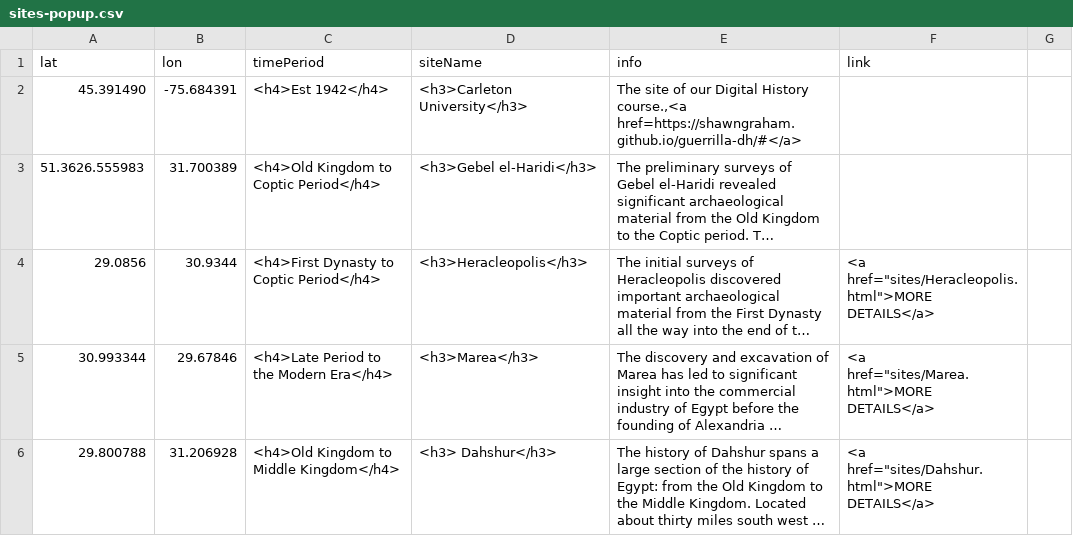
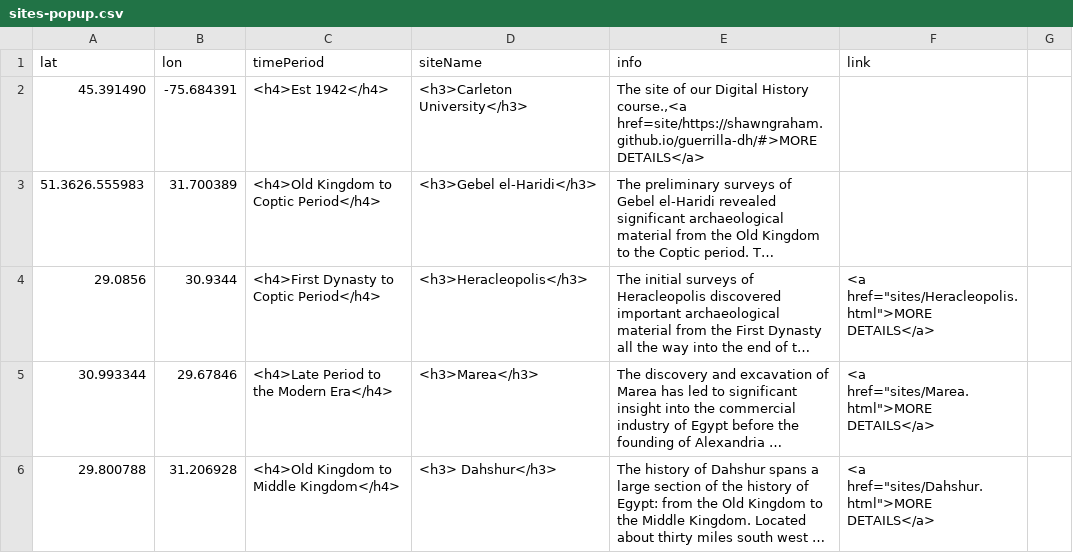
Before and after one commit to MadeleineMcDougall/daea, a CSV file: sites-popup.csv, drawn as a sheet; only a part is shown; long unchanged cells end in …; the diff names each change by its address in the sheet, - before the commit and + after, or states it on an @@ line.

Commit message:
Udate Url

```diff
--- a/sites-popup.csv
+++ b/sites-popup.csv
-E2 (info): …History course.,<a href=https://shawngraham.github.io/guerrilla-dh/#</a>
+E2 (info): …History course.,<a href=site/https://shawngraham.github.io/guerrilla-dh/#>MORE DETAILS</a>
```
